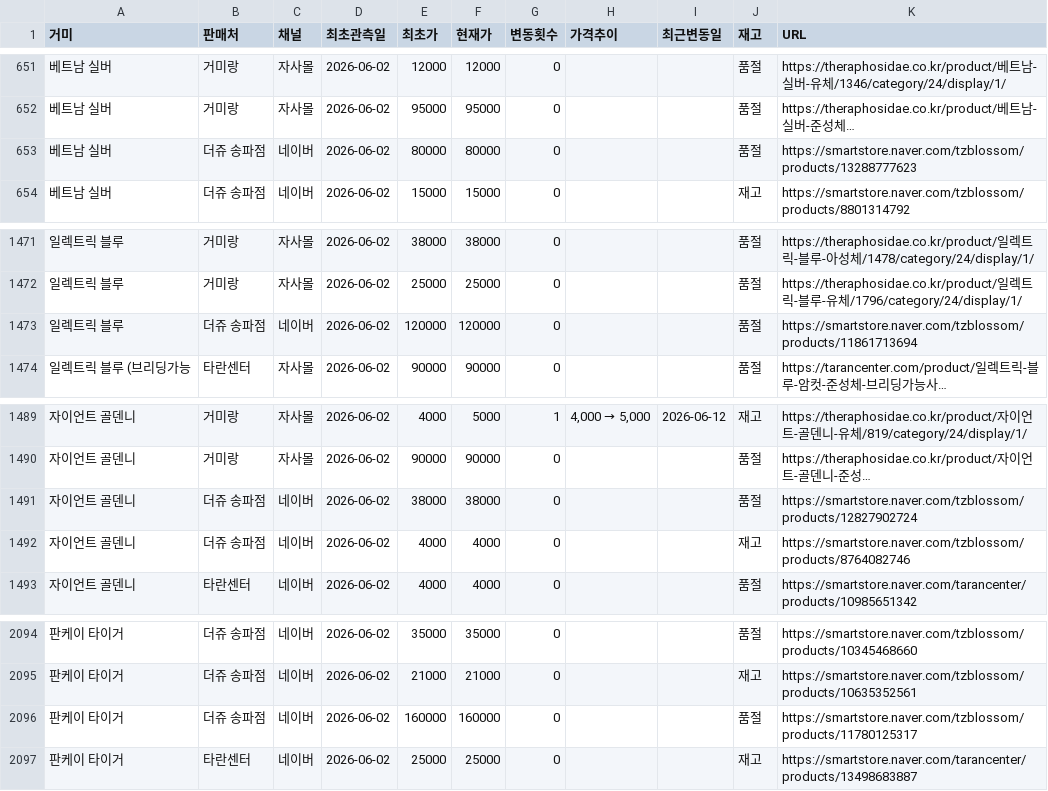
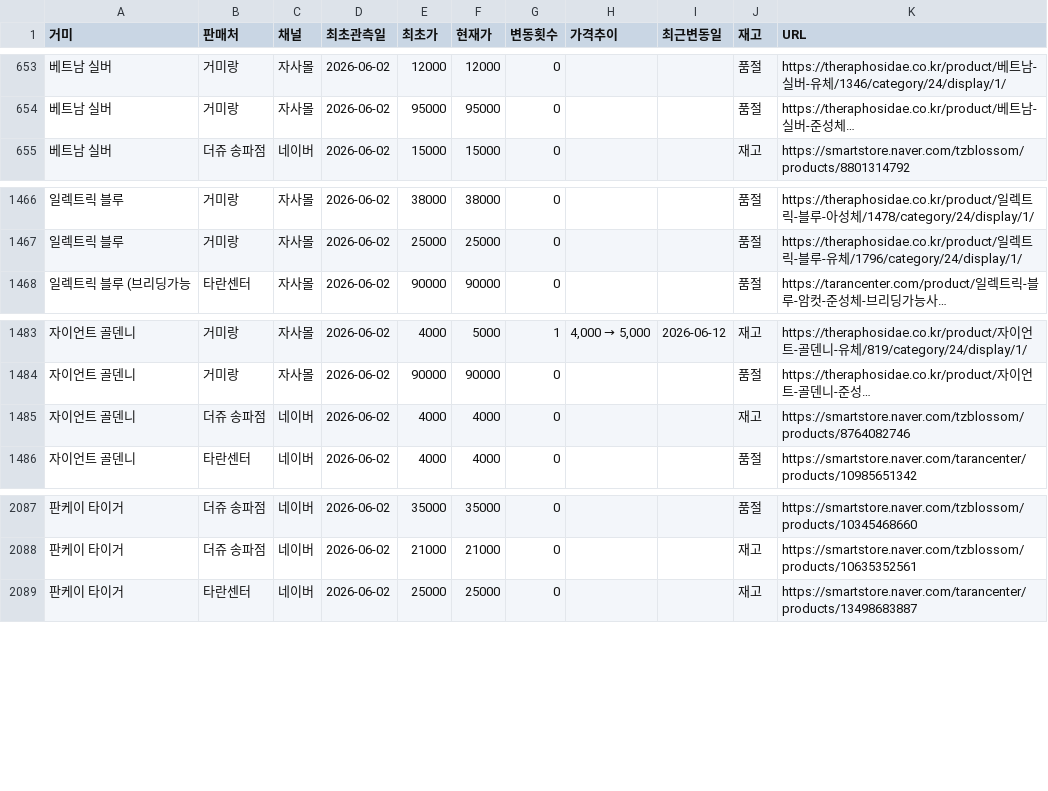
Before and after one commit to janghongku/tarantula-prices, a CSV file: outputs/종별_가격현황.csv, drawn as a sheet; only a part is shown, gaps mark what is left out; long unchanged cells end in …; removed rows and columns are numbered as before the commit, all else as after; the diff covers the shown part only; the diff names each change by its address in the sheet, - before the commit and + after, or states it on an @@ line.

Commit message:
chore: naver auto-update (2026-06-14 23:15:36)

```diff
--- a/outputs/종별_가격현황.csv
+++ b/outputs/종별_가격현황.csv
-row 653: 베트남 실버 | 더쥬 송파점 | 네이버 | 2026-06-02 | 80000 | 80000 | 0 |  |  | 품절 | https://smartstore.naver.com/tzblossom/products/13288777623
-row 1473: 일렉트릭 블루 | 더쥬 송파점 | 네이버 | 2026-06-02 | 120000 | 120000 | 0 |  |  | 품절 | https://smartstore.naver.com/tzblossom/products/11861713694
-row 1491: 자이언트 골덴니 | 더쥬 송파점 | 네이버 | 2026-06-02 | 38000 | 38000 | 0 |  |  | 품절 | https://smartstore.naver.com/tzblossom/products/12827902724
-row 2096: 판케이 타이거 | 더쥬 송파점 | 네이버 | 2026-06-02 | 160000 | 160000 | 0 |  |  | 품절 | https://smartstore.naver.com/tzblossom/products/11780125317
```
Also changed, not shown: 4 added rows, 8 removed rows and 1 edited cell elsewhere in this file, 2 other files.
